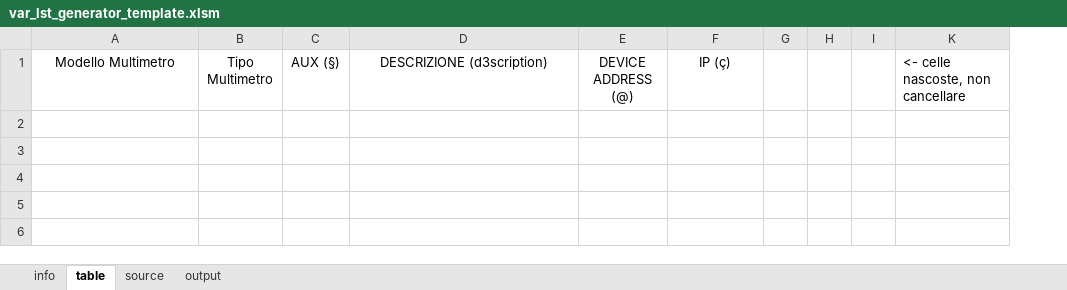
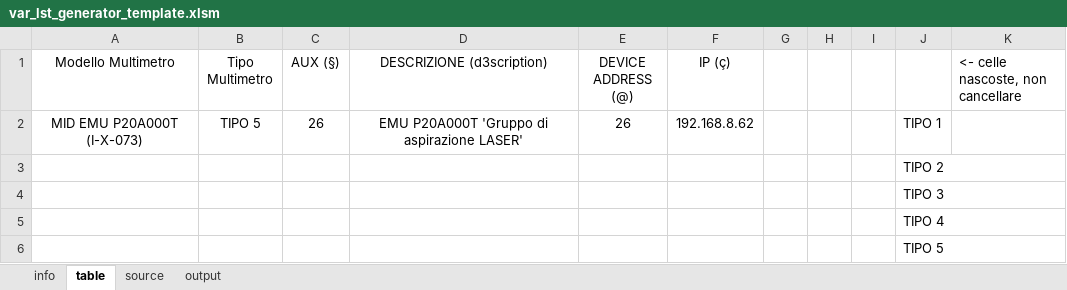
Before and after one commit to fredens91/varListGenerator, an Excel workbook: var_lst_generator_template.xlsm, sheet table, drawn as a sheet; values as stored, in another font and other column widths than the file's, no borders; table styles not drawn; addresses are those after the commit; the diff names each change by its address in the sheet, - before the commit and + after, or states it on an @@ line.

Commit message:
added TIPO 5
MID EMU P20A000T

```diff
--- a/var_lst_generator_template.xlsm (sheet table)
+++ b/var_lst_generator_template.xlsm (sheet table)
@@ column J unhidden, rows 3-5: TIPO 2 | TIPO 3 | TIPO 4 @@
+row 2: MID EMU P20A000T (I-X-073) | TIPO 5 | 26 | EMU P20A000T 'Gruppo di aspirazione LASER' | 26 | 192.168.8.62 |  |  |  | TIPO 1
+row 6:  |  |  |  |  |  |  |  |  | TIPO 5
```
Also changed, not shown: sheet source.
